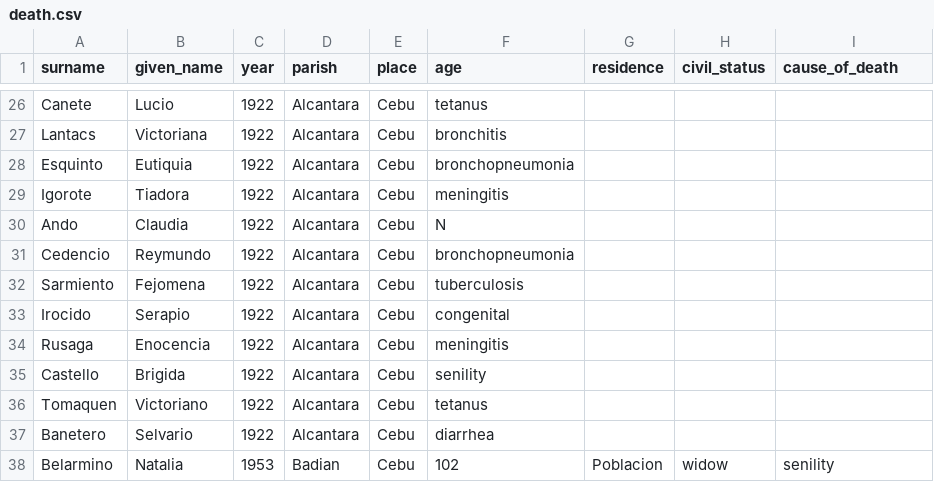
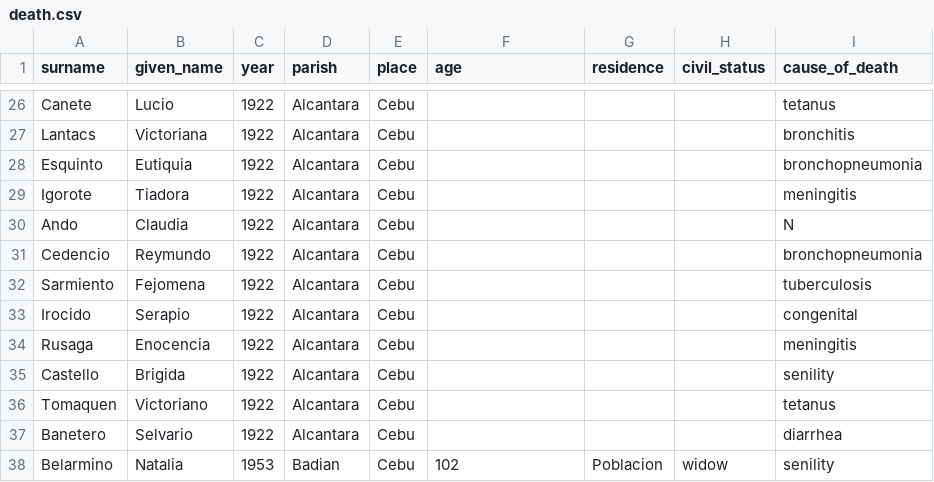
Before and after one commit to chryehearn12/FilipinoFamilyHistory, a CSV file: death.csv, drawn as a sheet; only a part is shown, gaps mark what is left out; the diff covers the shown part only; the diff names each change by its address in the sheet, - before the commit and + after, or states it on an @@ line.

Commit message:
Update death.csv

```diff
--- a/death.csv
+++ b/death.csv
-F26 (age): tetanus
+F26 (age): (empty)
-I26 (cause_of_death): (empty)
+I26 (cause_of_death): tetanus
-F27 (age): bronchitis
+F27 (age): (empty)
-I27 (cause_of_death): (empty)
+I27 (cause_of_death): bronchitis
-F28 (age): bronchopneumonia
+F28 (age): (empty)
-I28 (cause_of_death): (empty)
+I28 (cause_of_death): bronchopneumonia
-F29 (age): meningitis
+F29 (age): (empty)
-I29 (cause_of_death): (empty)
+I29 (cause_of_death): meningitis
-F30 (age): N
+F30 (age): (empty)
-I30 (cause_of_death): (empty)
+I30 (cause_of_death): N
-F31 (age): bronchopneumonia
+F31 (age): (empty)
-I31 (cause_of_death): (empty)
+I31 (cause_of_death): bronchopneumonia
-F32 (age): tuberculosis
+F32 (age): (empty)
-I32 (cause_of_death): (empty)
+I32 (cause_of_death): tuberculosis
-F33 (age): congenital
+F33 (age): (empty)
-I33 (cause_of_death): (empty)
+I33 (cause_of_death): congenital
-F34 (age): meningitis
+F34 (age): (empty)
-I34 (cause_of_death): (empty)
+I34 (cause_of_death): meningitis
-F35 (age): senility
+F35 (age): (empty)
-I35 (cause_of_death): (empty)
+I35 (cause_of_death): senility
-F36 (age): tetanus
+F36 (age): (empty)
-I36 (cause_of_death): (empty)
+I36 (cause_of_death): tetanus
-F37 (age): diarrhea
+F37 (age): (empty)
-I37 (cause_of_death): (empty)
+I37 (cause_of_death): diarrhea
```
Also changed, not shown: 38 edited cells elsewhere in this file.
